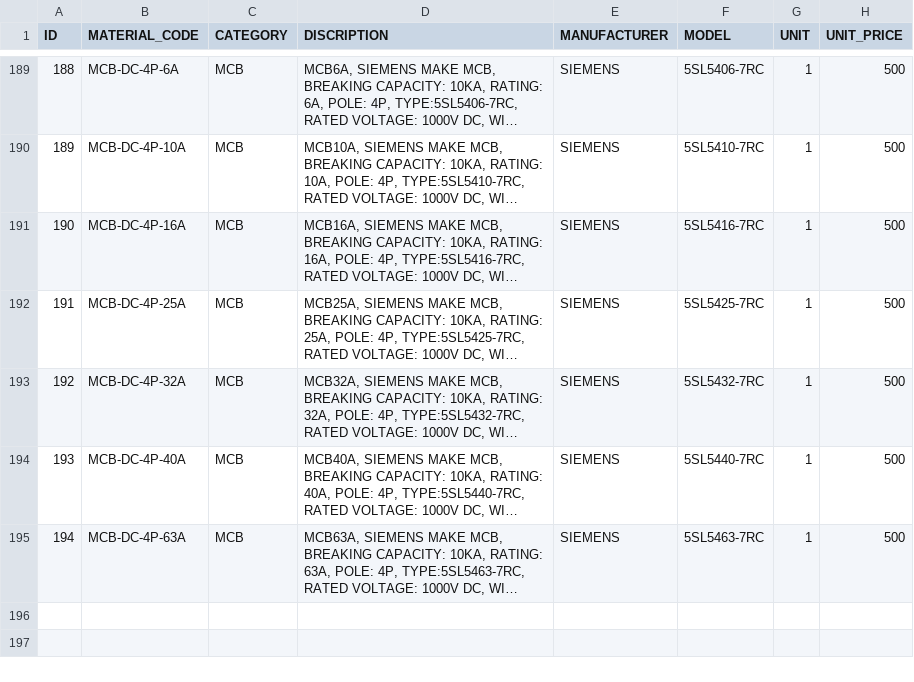
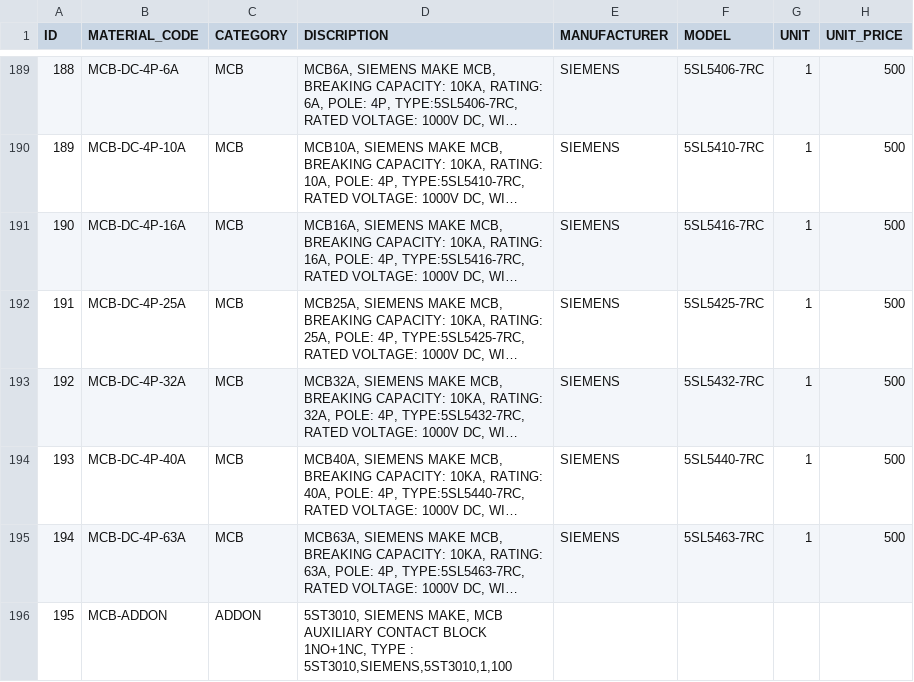
Before and after one commit to anjukalyankar/elexora_2, a CSV file: backend/data/master_database.csv, drawn as a sheet; only a part is shown, gaps mark what is left out; long unchanged cells end in …; the diff names each change by its address in the sheet, - before the commit and + after, or states it on an @@ line.

Commit message:
Update master_database.csv

```diff
--- a/backend/data/master_database.csv
+++ b/backend/data/master_database.csv
+row 196: 195 | MCB-ADDON | ADDON | 5ST3010, SIEMENS MAKE, MCB AUXILIARY CONTACT BLOCK 1NO+1NC, TYPE : 5ST3010,SIEMENS,5ST3010,1,100
```
